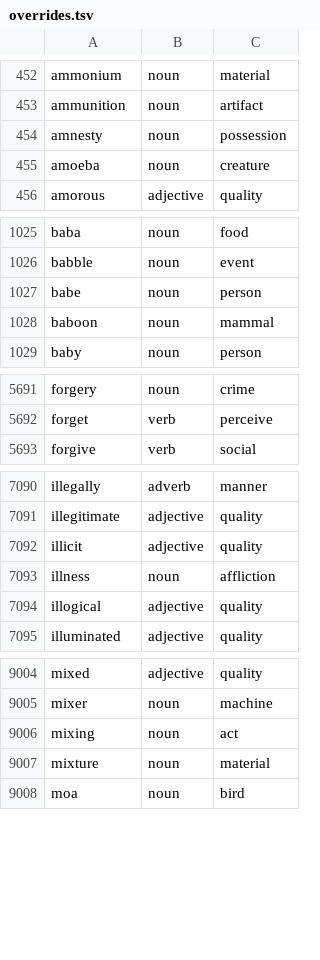
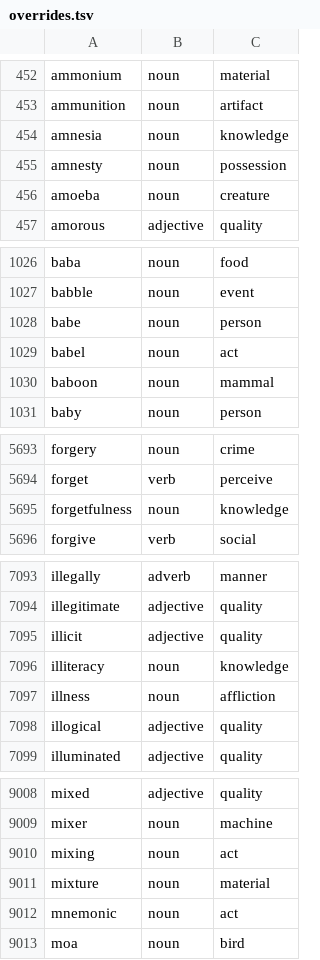
Before and after one commit to oneisnotprime/LastWord, a TSV file: data/overrides.tsv, drawn as a sheet; only a part is shown, gaps mark what is left out; the diff covers the shown part only.

```diff
--- a/data/overrides.tsv
+++ b/data/overrides.tsv
@@ -453,2 +453,3 @@ ammonium	noun	material
 ammunition	noun	artifact
+amnesia	noun	knowledge
 amnesty	noun	possession
@@ -1027,2 +1028,3 @@ babble	noun	event
 babe	noun	person
+babel	noun	act
 baboon	noun	mammal
@@ -5692,2 +5694,3 @@ forgery	noun	crime
 forget	verb	perceive
+forgetfulness	noun	knowledge
 forgive	verb	social
@@ -7092,2 +7095,3 @@ illegitimate	adjective	quality
 illicit	adjective	quality
+illiteracy	noun	knowledge
 illness	noun	affliction
@@ -9007,2 +9011,3 @@ mixing	noun	act
 mixture	noun	material
+mnemonic	noun	act
 moa	noun	bird
```
Also changed, not shown: 3 added rows and 2 edited cells elsewhere in this file, data/inert.tsv, 36 other files.
